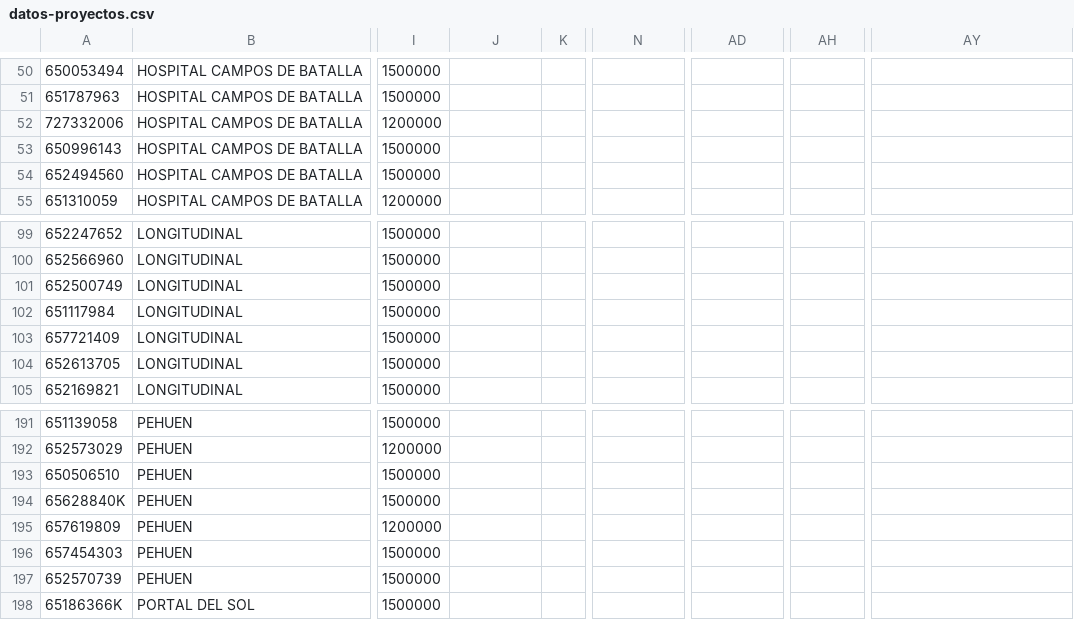
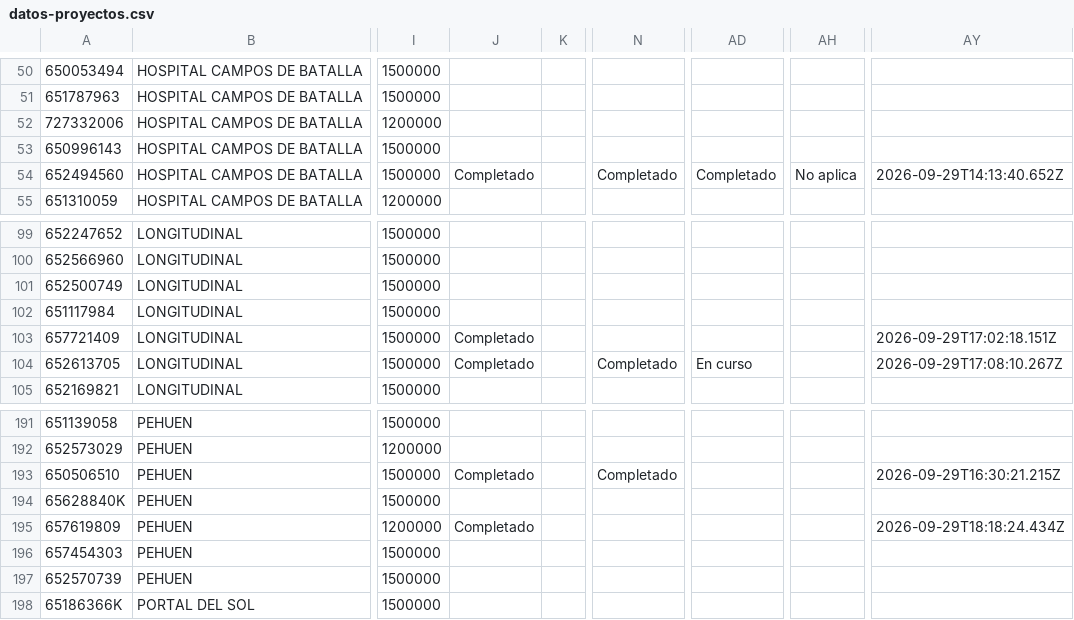
Before and after one commit to juliansuy/seguimientotubarriomasseguro, a CSV file: datos-proyectos.csv, drawn as a sheet; only a part is shown, gaps mark what is left out; the diff names each change by its address in the sheet, - before the commit and + after, or states it on an @@ line.

Commit message:
Sincronización automática 2026-09-29T19:13:00.658Z

```diff
--- a/datos-proyectos.csv
+++ b/datos-proyectos.csv
-J54: (empty)
+J54: Completado
-N54: (empty)
+N54: Completado
-AD54: (empty)
+AD54: Completado
-AH54: (empty)
+AH54: No aplica
-AY54: (empty)
+AY54: 2026-09-29T14:13:40.652Z
-J103:J104: (empty)
+J103:J104: Completado
-AY103: (empty)
+AY103: 2026-09-29T17:02:18.151Z
-N104: (empty)
+N104: Completado
-AD104: (empty)
+AD104: En curso
-AY104: (empty)
+AY104: 2026-09-29T17:08:10.267Z
-J193: (empty)
+J193: Completado
-N193: (empty)
+N193: Completado
-AY193: (empty)
+AY193: 2026-09-29T16:30:21.215Z
-J195: (empty)
+J195: Completado
-AY195: (empty)
+AY195: 2026-09-29T18:18:24.434Z
```
